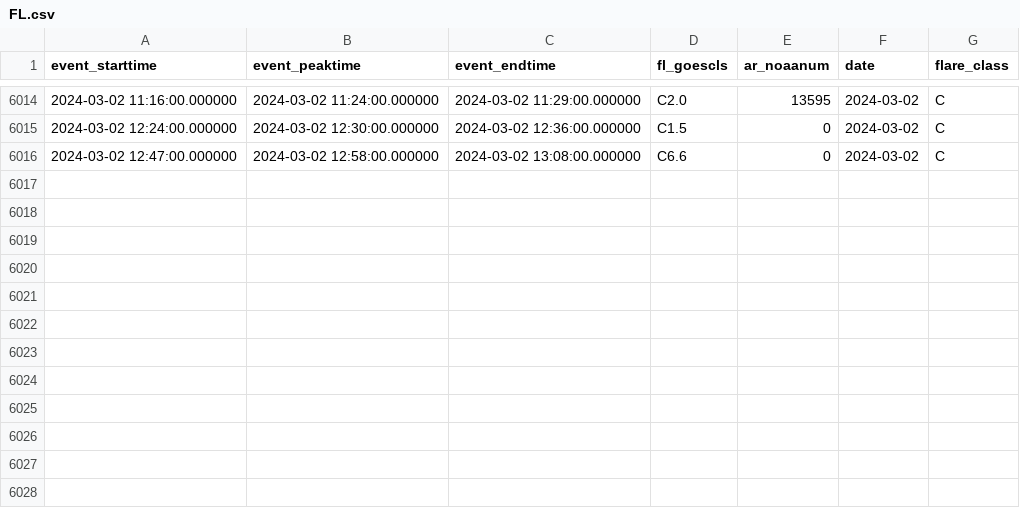
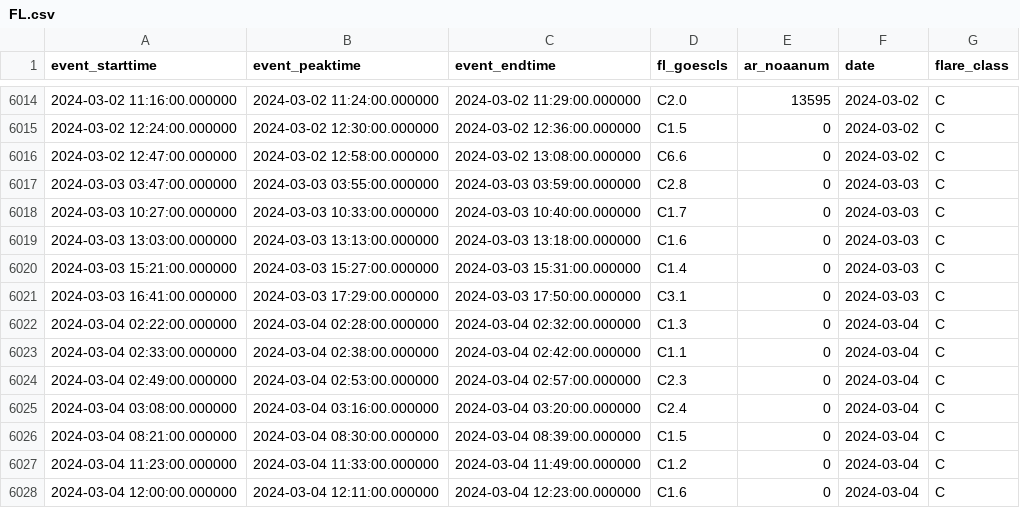
Before and after one commit to shibaji7/SD_RT_SWF_Monitoring, a CSV file: assets/data/FL.csv, drawn as a sheet; only a part is shown, gaps mark what is left out.

```diff
--- a/assets/data/FL.csv
+++ b/assets/data/FL.csv
@@ -6016 +6016,13 @@ event_starttime,event_peaktime,event_endtime,fl_goescls,ar_noaanum,date,flare_cl
 2024-03-02 12:47:00.000000,2024-03-02 12:58:00.000000,2024-03-02 13:08:00.000000,C6.6,0,2024-03-02,C
+2024-03-03 03:47:00.000000,2024-03-03 03:55:00.000000,2024-03-03 03:59:00.000000,C2.8,0,2024-03-03,C
+2024-03-03 10:27:00.000000,2024-03-03 10:33:00.000000,2024-03-03 10:40:00.000000,C1.7,0,2024-03-03,C
+2024-03-03 13:03:00.000000,2024-03-03 13:13:00.000000,2024-03-03 13:18:00.000000,C1.6,0,2024-03-03,C
+2024-03-03 15:21:00.000000,2024-03-03 15:27:00.000000,2024-03-03 15:31:00.000000,C1.4,0,2024-03-03,C
+2024-03-03 16:41:00.000000,2024-03-03 17:29:00.000000,2024-03-03 17:50:00.000000,C3.1,0,2024-03-03,C
+2024-03-04 02:22:00.000000,2024-03-04 02:28:00.000000,2024-03-04 02:32:00.000000,C1.3,0,2024-03-04,C
+2024-03-04 02:33:00.000000,2024-03-04 02:38:00.000000,2024-03-04 02:42:00.000000,C1.1,0,2024-03-04,C
+2024-03-04 02:49:00.000000,2024-03-04 02:53:00.000000,2024-03-04 02:57:00.000000,C2.3,0,2024-03-04,C
+2024-03-04 03:08:00.000000,2024-03-04 03:16:00.000000,2024-03-04 03:20:00.000000,C2.4,0,2024-03-04,C
+2024-03-04 08:21:00.000000,2024-03-04 08:30:00.000000,2024-03-04 08:39:00.000000,C1.5,0,2024-03-04,C
+2024-03-04 11:23:00.000000,2024-03-04 11:33:00.000000,2024-03-04 11:49:00.000000,C1.2,0,2024-03-04,C
+2024-03-04 12:00:00.000000,2024-03-04 12:11:00.000000,2024-03-04 12:23:00.000000,C1.6,0,2024-03-04,C
```
Also changed, not shown: assets/data/Colors.csv, 13 other files.
